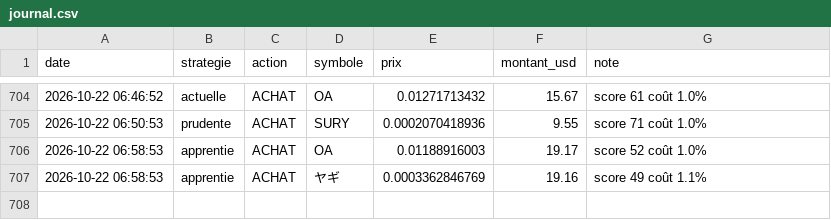
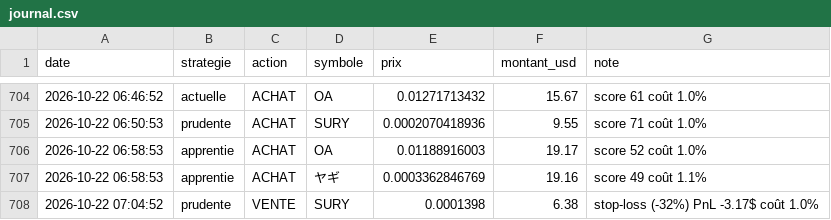
Before and after one commit to oshua888/memebot-, a CSV file: journal.csv, drawn as a sheet; only a part is shown, gaps mark what is left out; the diff names each change by its address in the sheet, - before the commit and + after, or states it on an @@ line.

```diff
--- a/journal.csv
+++ b/journal.csv
+row 708: 2026-10-22 07:04:52 | prudente | VENTE | SURY | 0.0001398 | 6.38 | stop-loss (-32%) PnL -3.17$ coût 1.0%
```
Also changed, not shown: trades.csv, 4 other files.
